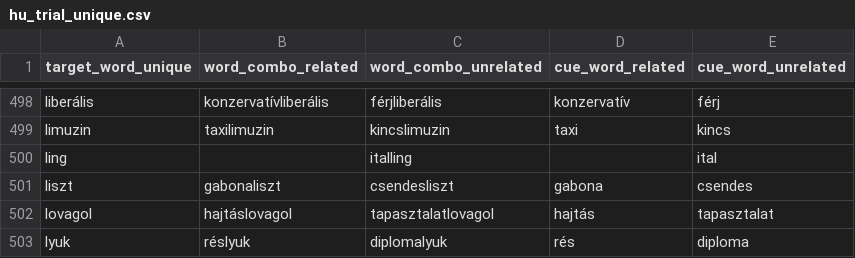
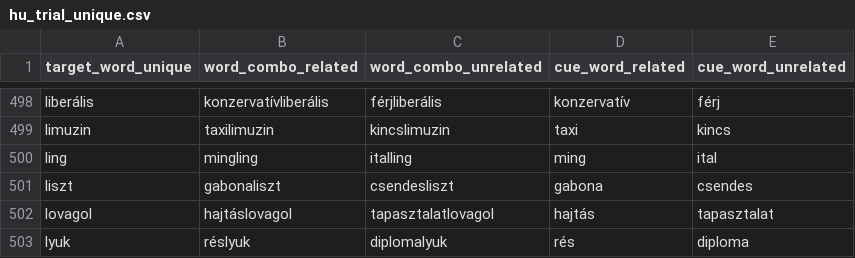
Before and after one commit to SemanticPriming/SPAML, a CSV file: 03_Materials/matched_stimuli/hu_trial_unique.csv, drawn as a sheet; only a part is shown, gaps mark what is left out.

```diff
--- a/03_Materials/matched_stimuli/hu_trial_unique.csv
+++ b/03_Materials/matched_stimuli/hu_trial_unique.csv
@@ -499,3 +499,3 @@ liberális,konzervatívliberális,férjliberális,konzervatív,férj
 limuzin,taxilimuzin,kincslimuzin,taxi,kincs
-ling,,italling,,ital
+ling,mingling,italling,ming,ital
 liszt,gabonaliszt,csendesliszt,gabona,csendes
```
Also changed, not shown: 03_Materials/matched_stimuli/no_trial_unique.csv.
